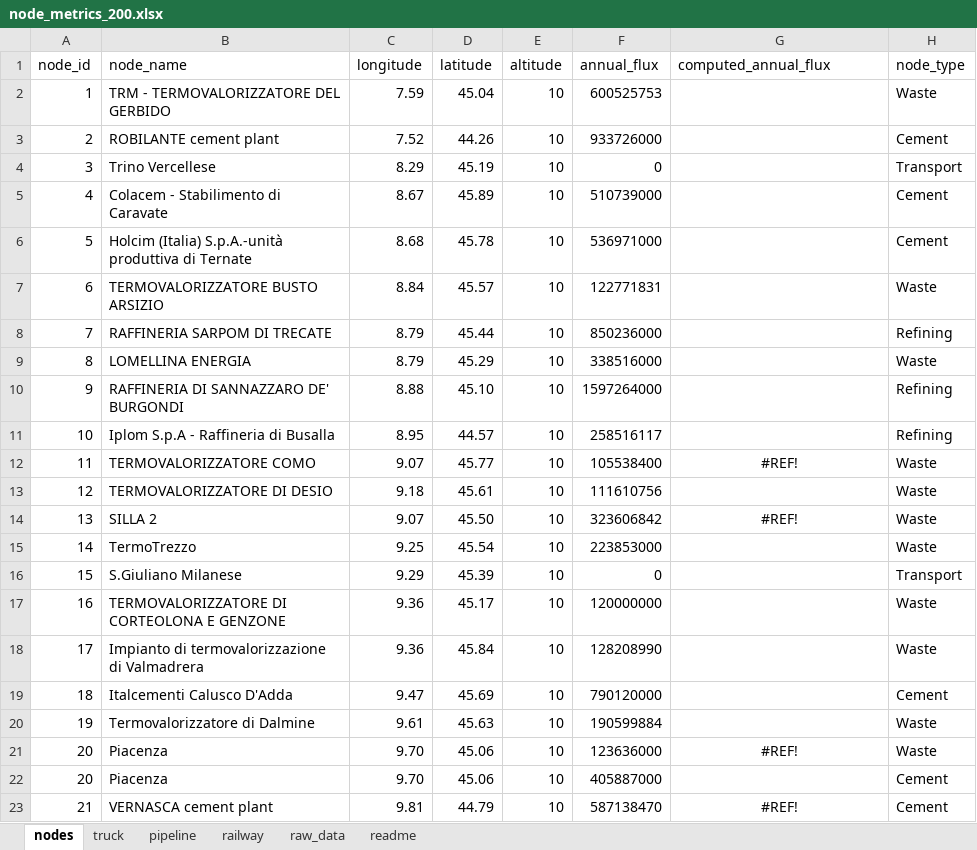
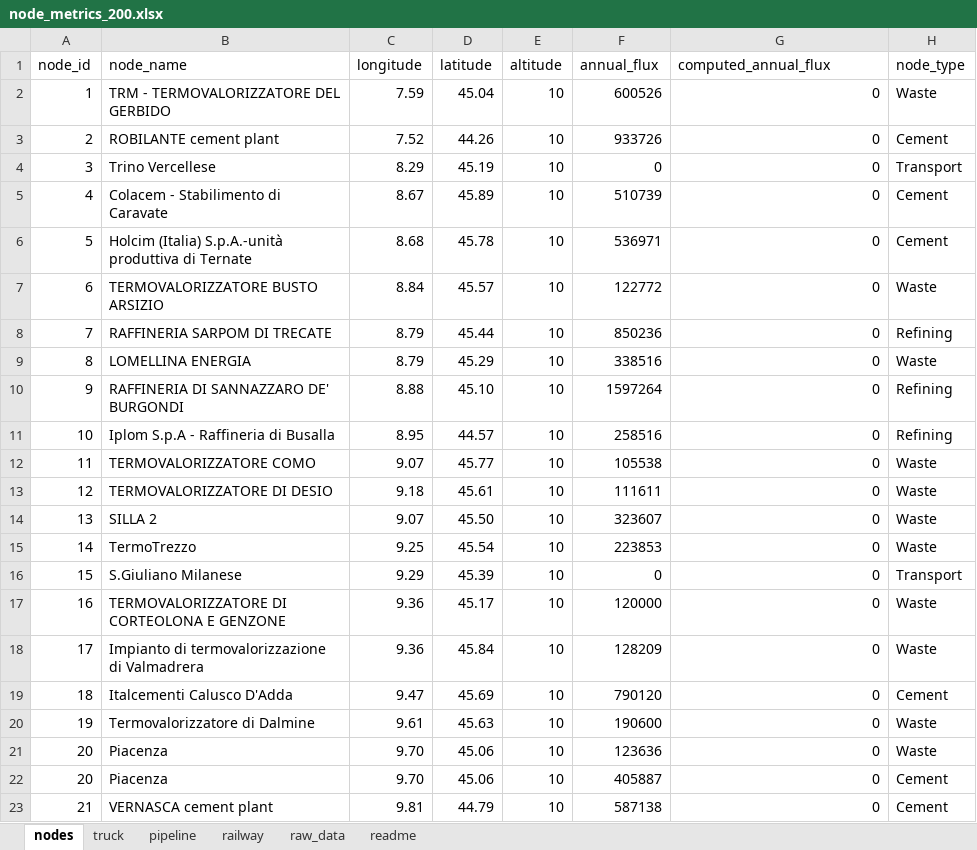
Before and after one commit to lucabert01/AdOpT-NET0_luca, an Excel workbook: southern_europe/italy_data/geographical_feature/node_metrics_200.xlsx, sheet nodes, drawn as a sheet; only a part is shown; values as stored, in another font and other column widths than the file's, no borders; the diff covers the shown part only; the diff names each change by its address in the sheet, - before the commit and + after, or states it on an @@ line.

```diff
--- a/southern_europe/italy_data/geographical_feature/node_metrics_200.xlsx (sheet nodes)
+++ b/southern_europe/italy_data/geographical_feature/node_metrics_200.xlsx (sheet nodes)
-F2 (annual_flux): 600525753
+F2 (annual_flux): 600526
-G2:G11 (computed_annual_flux): (empty)
+G2:G11 (computed_annual_flux): 0
-F3 (annual_flux): 933726000
+F3 (annual_flux): 933726
-F5 (annual_flux): 510739000
+F5 (annual_flux): 510739
-F6 (annual_flux): 536971000
+F6 (annual_flux): 536971
-F7 (annual_flux): 122771831
+F7 (annual_flux): 122772
-F8 (annual_flux): 850236000
+F8 (annual_flux): 850236
-F9 (annual_flux): 338516000
+F9 (annual_flux): 338516
-F10 (annual_flux): 1597264000
+F10 (annual_flux): 1597264
-F11 (annual_flux): 258516117
+F11 (annual_flux): 258516
-F12 (annual_flux): 105538400
+F12 (annual_flux): 105538
-G12 (computed_annual_flux): #REF!
+G12 (computed_annual_flux): 0
-G12 alignment: center
+G12 alignment: right
-F13 (annual_flux): 111610756
+F13 (annual_flux): 111611
-G13 (computed_annual_flux): (empty)
+G13 (computed_annual_flux): 0
-F14 (annual_flux): 323606842
+F14 (annual_flux): 323607
-G14 (computed_annual_flux): #REF!
+G14 (computed_annual_flux): 0
-G14 alignment: center
+G14 alignment: right
-F15 (annual_flux): 223853000
+F15 (annual_flux): 223853
-G15:G20 (computed_annual_flux): (empty)
+G15:G20 (computed_annual_flux): 0
-F17 (annual_flux): 120000000
+F17 (annual_flux): 120000
-F18 (annual_flux): 128208990
+F18 (annual_flux): 128209
-F19 (annual_flux): 790120000
+F19 (annual_flux): 790120
-F20 (annual_flux): 190599884
+F20 (annual_flux): 190600
-F21 (annual_flux): 123636000
+F21 (annual_flux): 123636
-G21 (computed_annual_flux): #REF!
+G21 (computed_annual_flux): 0
-G21 alignment: center
+G21 alignment: right
-F22 (annual_flux): 405887000
+F22 (annual_flux): 405887
-G22 (computed_annual_flux): (empty)
+G22 (computed_annual_flux): 0
-F23 (annual_flux): 587138470
+F23 (annual_flux): 587138
-G23 (computed_annual_flux): #REF!
+G23 (computed_annual_flux): 0
-G23 alignment: center
+G23 alignment: right
```
Also changed, not shown: 41 edited cells elsewhere in this sheet, southern_europe/italy_data/geographical_feature/node_metrics.xlsx, southern_europe/italy_data/geographical_feature/node_metrics_150.xlsx, 4 other files.
